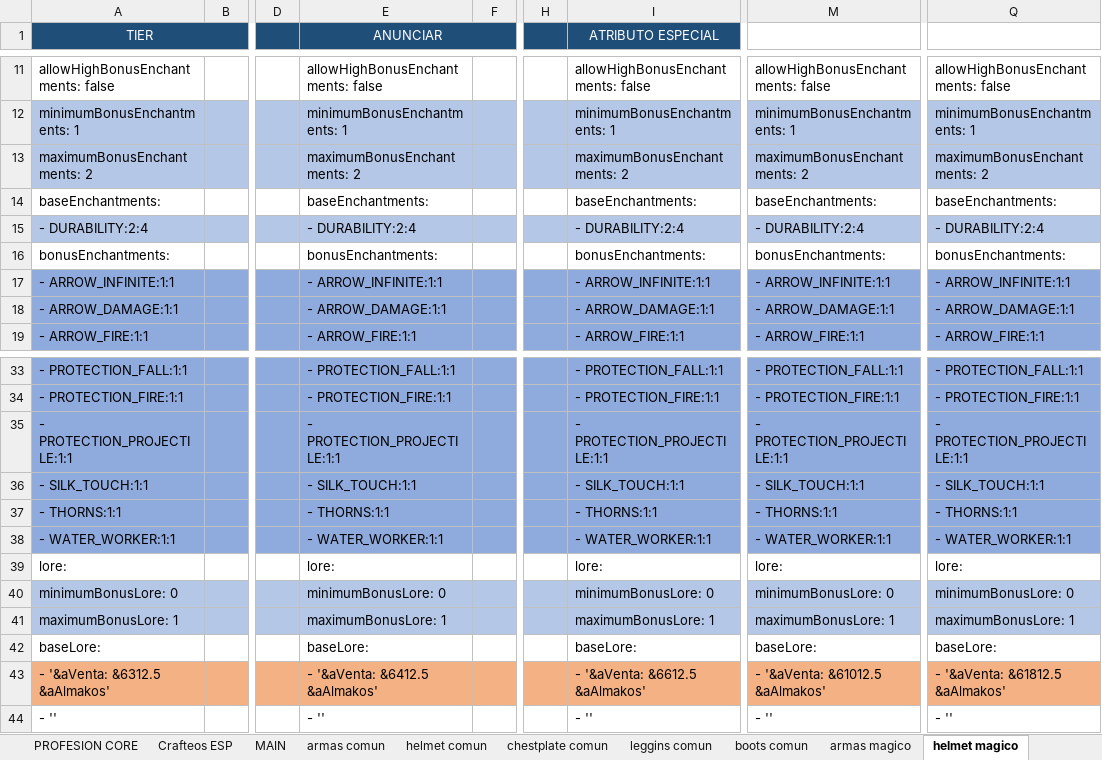
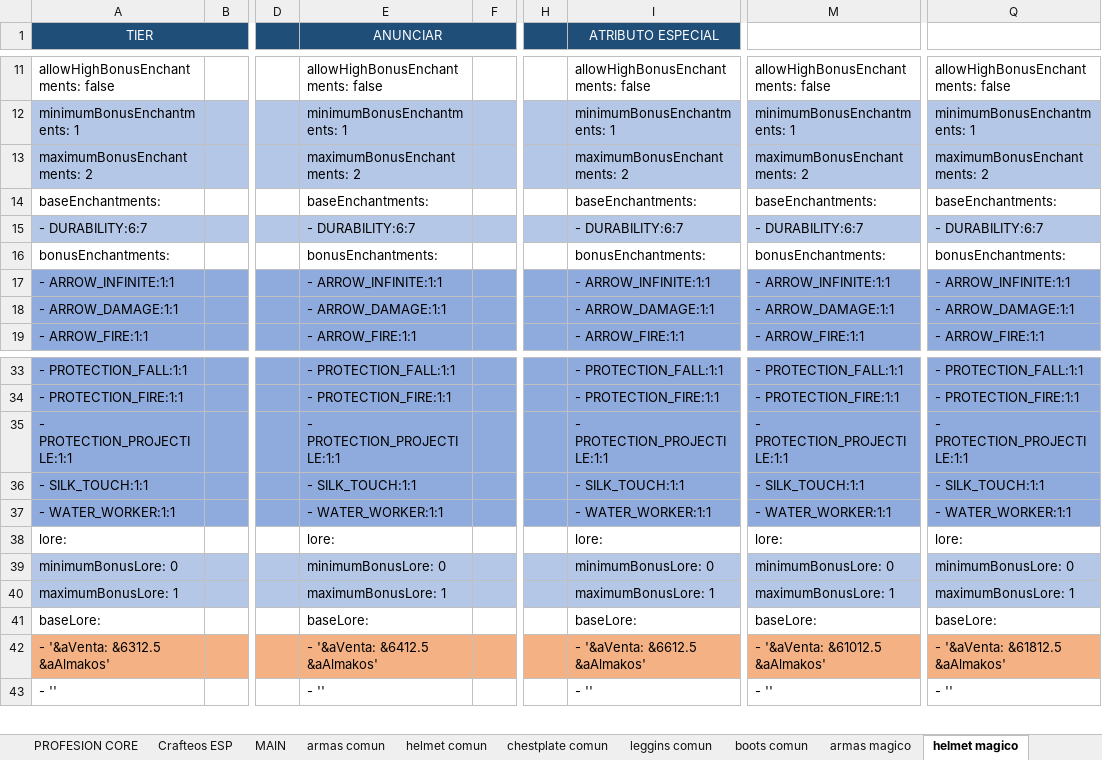
Before and after one commit to Decreeofpain/Hell-Tech, an Excel workbook: INFO_SERVER.xlsm, sheet helmet magico, drawn as a sheet; only a part is shown, gaps mark what is left out; values as stored, in another font and other column widths than the file's, no borders; rows hold the shown columns only; the diff names each change by its address in the sheet, - before the commit and + after, or states it on an @@ line.

```diff
--- a/INFO_SERVER.xlsm (sheet helmet magico)
+++ b/INFO_SERVER.xlsm (sheet helmet magico)
-A15 (TIER): - DURABILITY:2:4
+A15 (TIER): - DURABILITY:6:7
-E15 (ANUNCIAR): - DURABILITY:2:4
+E15 (ANUNCIAR): - DURABILITY:6:7
-I15 (ATRIBUTO ESPECIAL): - DURABILITY:2:4
+I15 (ATRIBUTO ESPECIAL): - DURABILITY:6:7
-M15: - DURABILITY:2:4
+M15: - DURABILITY:6:7
-Q15: - DURABILITY:2:4
+Q15: - DURABILITY:6:7
-row 37: - THORNS:1:1 |  |  | - THORNS:1:1 |  |  | - THORNS:1:1 | - THORNS:1:1 | - THORNS:1:1
```
Also changed, not shown: sheet MAIN, sheet chestplate magico, sheet leggins magico, sheet boots magico, sheet leggins raro, sheet chestplate raro, 19 more sheets, formulas that keep their value, 39 other files.
